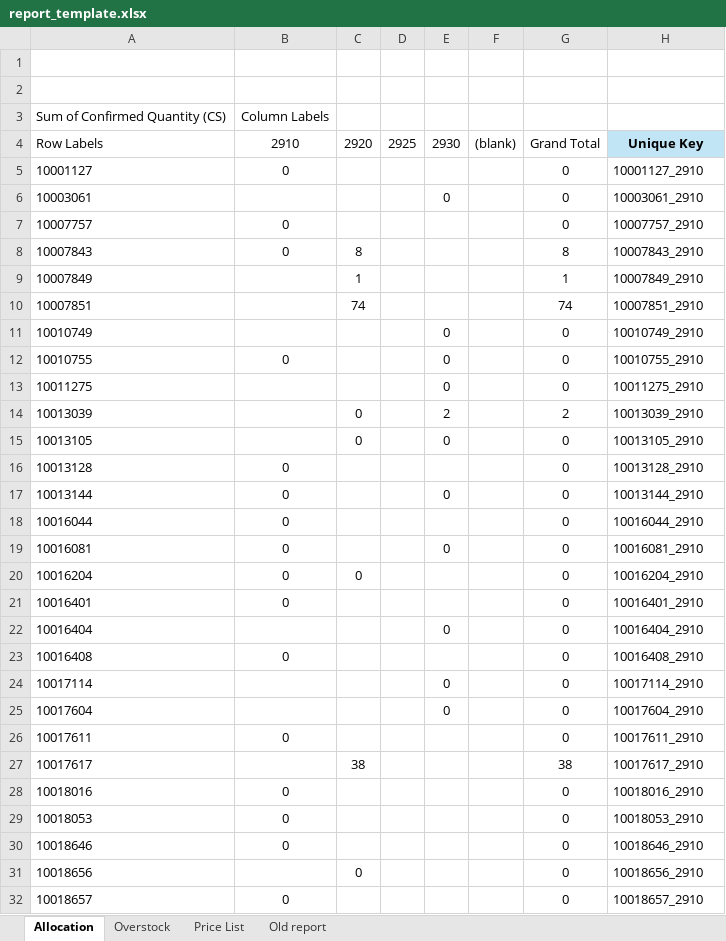
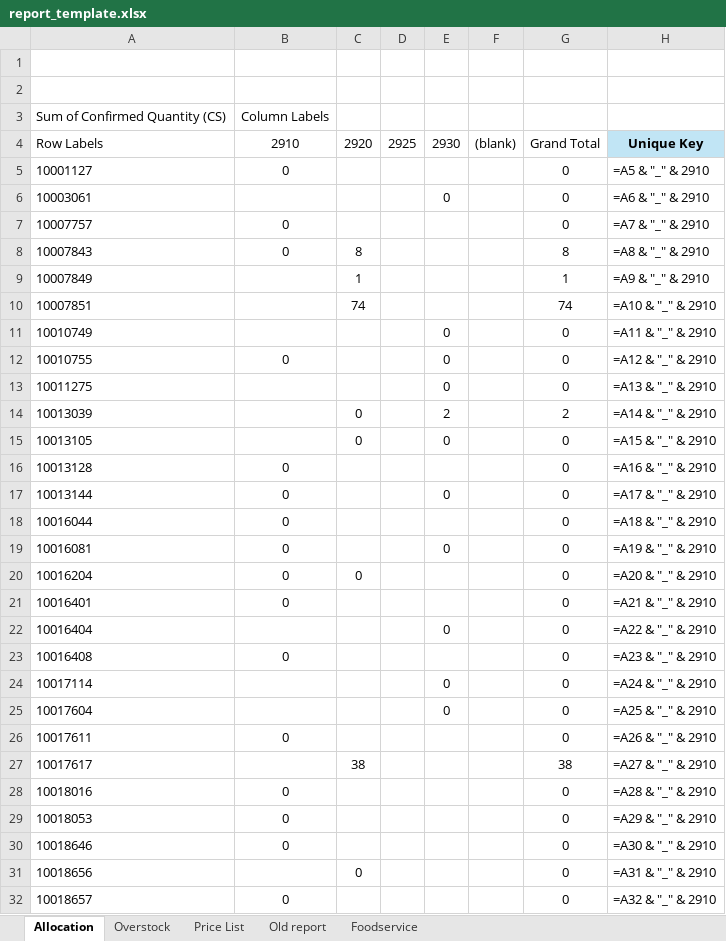
Before and after one commit to Darkst0rm1/national_overstock_report, an Excel workbook: assets/report_template.xlsx, sheet Allocation, drawn as a sheet; only a part is shown; values as stored, in another font and other column widths than the file's, no borders; formulas without a stored value are shown as written; the diff covers the shown part only; the diff names each change by its address in the sheet, - before the commit and + after, or states it on an @@ line.

```diff
--- a/assets/report_template.xlsx (sheet Allocation)
+++ b/assets/report_template.xlsx (sheet Allocation)
+sheet tab: Foodservice
-H5: 10001127_2910
+H5: =A5 & "_" & 2910
-H6: 10003061_2910
+H6: =A6 & "_" & 2910
-H7: 10007757_2910
+H7: =A7 & "_" & 2910
-H8: 10007843_2910
+H8: =A8 & "_" & 2910
-H9: 10007849_2910
+H9: =A9 & "_" & 2910
-H10: 10007851_2910
+H10: =A10 & "_" & 2910
-H11: 10010749_2910
+H11: =A11 & "_" & 2910
-H12: 10010755_2910
+H12: =A12 & "_" & 2910
-H13: 10011275_2910
+H13: =A13 & "_" & 2910
-H14: 10013039_2910
+H14: =A14 & "_" & 2910
-H15: 10013105_2910
+H15: =A15 & "_" & 2910
-H16: 10013128_2910
+H16: =A16 & "_" & 2910
-H17: 10013144_2910
+H17: =A17 & "_" & 2910
-H18: 10016044_2910
+H18: =A18 & "_" & 2910
-H19: 10016081_2910
+H19: =A19 & "_" & 2910
-H20: 10016204_2910
+H20: =A20 & "_" & 2910
-H21: 10016401_2910
+H21: =A21 & "_" & 2910
-H22: 10016404_2910
+H22: =A22 & "_" & 2910
-H23: 10016408_2910
+H23: =A23 & "_" & 2910
-H24: 10017114_2910
+H24: =A24 & "_" & 2910
-H25: 10017604_2910
+H25: =A25 & "_" & 2910
-H26: 10017611_2910
+H26: =A26 & "_" & 2910
-H27: 10017617_2910
+H27: =A27 & "_" & 2910
-H28: 10018016_2910
+H28: =A28 & "_" & 2910
-H29: 10018053_2910
+H29: =A29 & "_" & 2910
-H30: 10018646_2910
+H30: =A30 & "_" & 2910
-H31: 10018656_2910
+H31: =A31 & "_" & 2910
-H32: 10018657_2910
+H32: =A32 & "_" & 2910
```
Also changed, not shown: 85 edited cells elsewhere in this sheet, sheet Old report, 15 other files.
